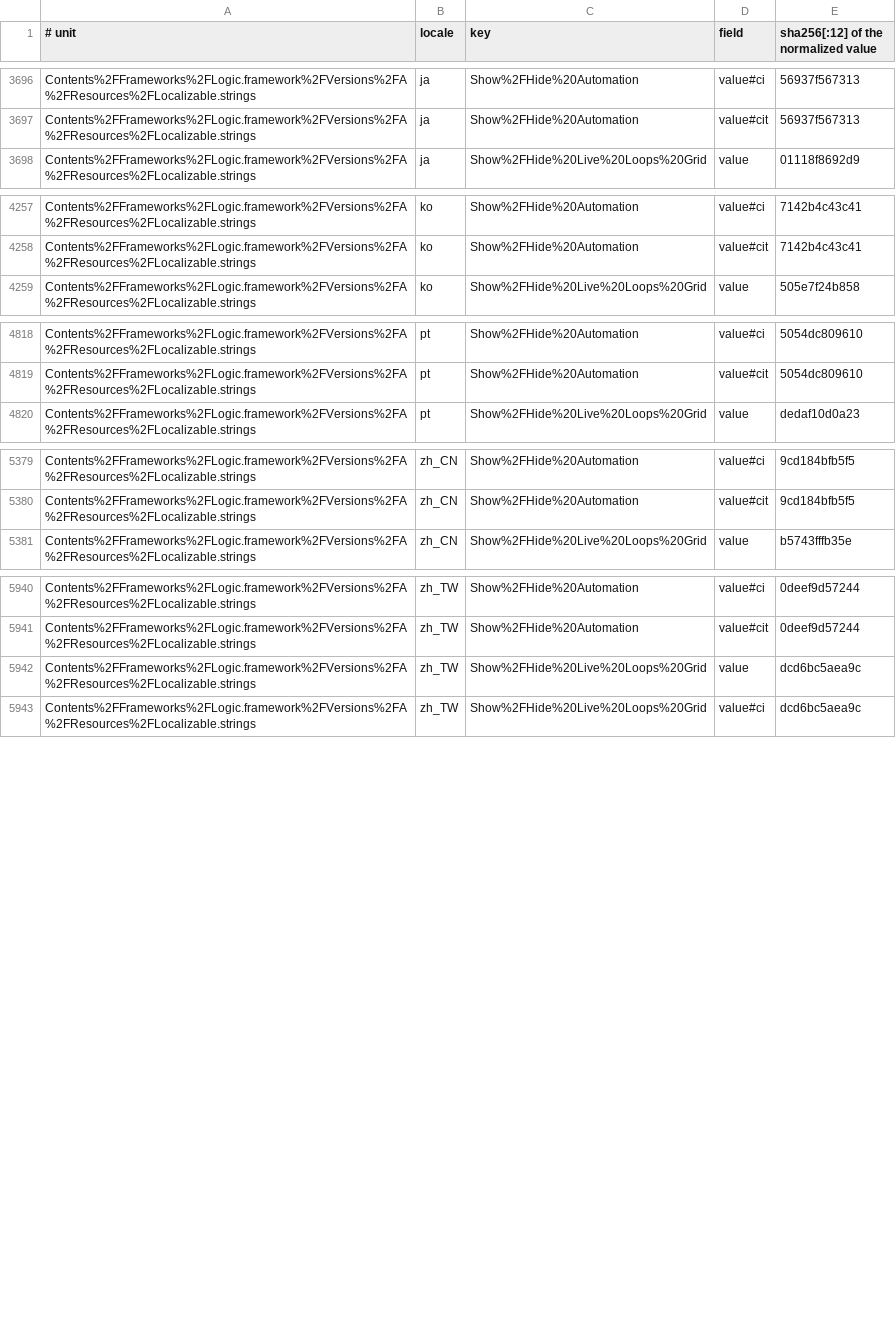
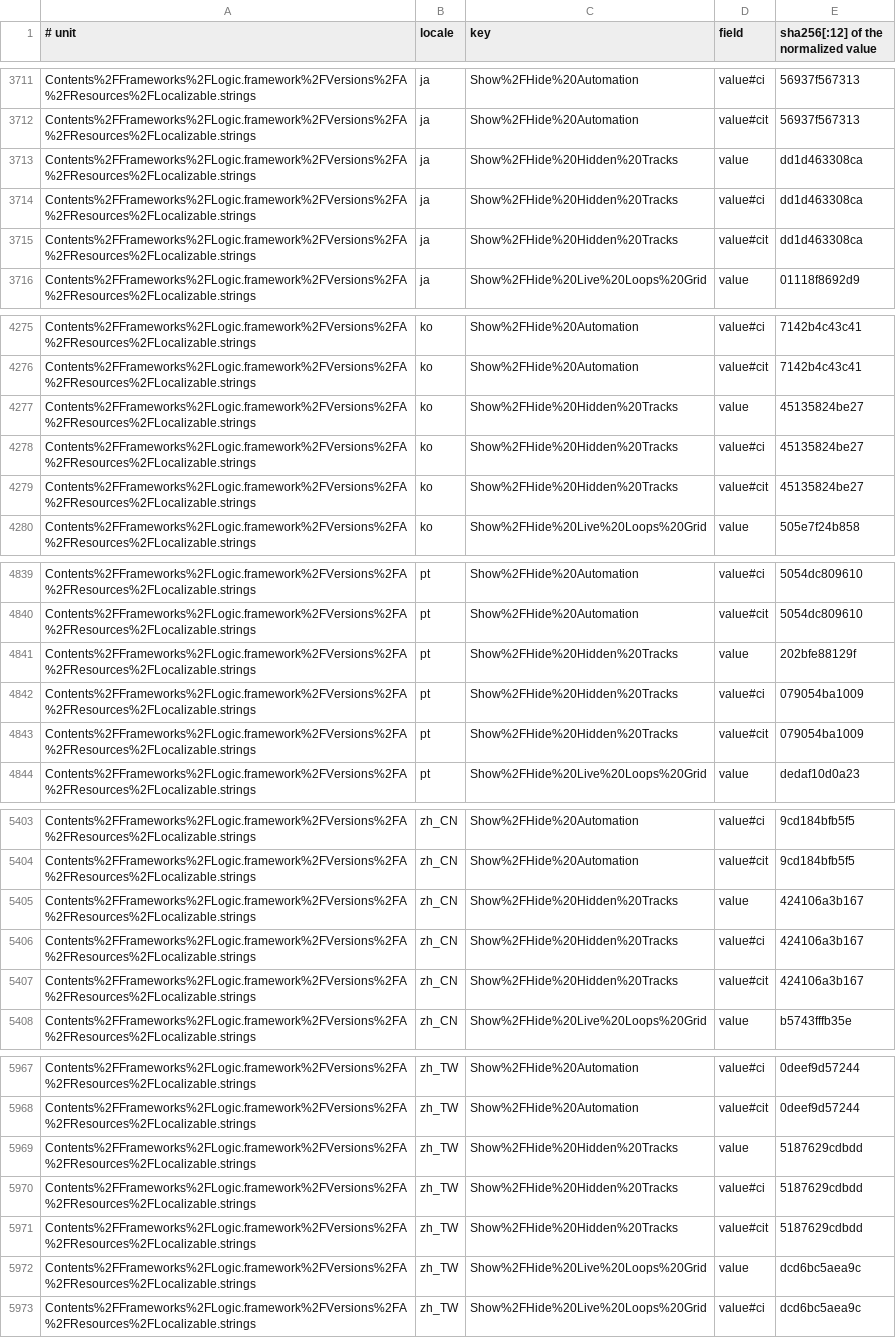
Before and after one commit to MongLong0214/logic-pro-mcp, a TSV file: docs/canon/index/strings.tsv, drawn as a sheet; only a part is shown, gaps mark what is left out; the diff covers the shown part only.

Commit message:
feat(population): observe the held hidden-track view
Bind the read-only hidden-view witness to the held physical rail, window, and localized control. Preserve partial coverage and irreversibly end inverse authority after sampled exposure loss.

Refs #965

Limit: Hidden-view state is a read-only physical and locale-bound witness, not complete population proof; sampled exposure loss permanently ends inverse authority. No focus fallback is supplied.
Record-Id: r-a7ee4a6625a4
Provenance: drafted

```diff
--- a/docs/canon/index/strings.tsv
+++ b/docs/canon/index/strings.tsv
@@ -3697,2 +3712,5 @@ Contents%2FFrameworks%2FLogic.framework%2FVersions%2FA%2FResources%2FLocalizable
 Contents%2FFrameworks%2FLogic.framework%2FVersions%2FA%2FResources%2FLocalizable.strings	ja	Show%2FHide%20Automation	value#cit	56937f567313
+Contents%2FFrameworks%2FLogic.framework%2FVersions%2FA%2FResources%2FLocalizable.strings	ja	Show%2FHide%20Hidden%20Tracks	value	dd1d463308ca
+Contents%2FFrameworks%2FLogic.framework%2FVersions%2FA%2FResources%2FLocalizable.strings	ja	Show%2FHide%20Hidden%20Tracks	value#ci	dd1d463308ca
+Contents%2FFrameworks%2FLogic.framework%2FVersions%2FA%2FResources%2FLocalizable.strings	ja	Show%2FHide%20Hidden%20Tracks	value#cit	dd1d463308ca
 Contents%2FFrameworks%2FLogic.framework%2FVersions%2FA%2FResources%2FLocalizable.strings	ja	Show%2FHide%20Live%20Loops%20Grid	value	01118f8692d9
@@ -4258,2 +4276,5 @@ Contents%2FFrameworks%2FLogic.framework%2FVersions%2FA%2FResources%2FLocalizable
 Contents%2FFrameworks%2FLogic.framework%2FVersions%2FA%2FResources%2FLocalizable.strings	ko	Show%2FHide%20Automation	value#cit	7142b4c43c41
+Contents%2FFrameworks%2FLogic.framework%2FVersions%2FA%2FResources%2FLocalizable.strings	ko	Show%2FHide%20Hidden%20Tracks	value	45135824be27
+Contents%2FFrameworks%2FLogic.framework%2FVersions%2FA%2FResources%2FLocalizable.strings	ko	Show%2FHide%20Hidden%20Tracks	value#ci	45135824be27
+Contents%2FFrameworks%2FLogic.framework%2FVersions%2FA%2FResources%2FLocalizable.strings	ko	Show%2FHide%20Hidden%20Tracks	value#cit	45135824be27
 Contents%2FFrameworks%2FLogic.framework%2FVersions%2FA%2FResources%2FLocalizable.strings	ko	Show%2FHide%20Live%20Loops%20Grid	value	505e7f24b858
@@ -4819,2 +4840,5 @@ Contents%2FFrameworks%2FLogic.framework%2FVersions%2FA%2FResources%2FLocalizable
 Contents%2FFrameworks%2FLogic.framework%2FVersions%2FA%2FResources%2FLocalizable.strings	pt	Show%2FHide%20Automation	value#cit	5054dc809610
+Contents%2FFrameworks%2FLogic.framework%2FVersions%2FA%2FResources%2FLocalizable.strings	pt	Show%2FHide%20Hidden%20Tracks	value	202bfe88129f
+Contents%2FFrameworks%2FLogic.framework%2FVersions%2FA%2FResources%2FLocalizable.strings	pt	Show%2FHide%20Hidden%20Tracks	value#ci	079054ba1009
+Contents%2FFrameworks%2FLogic.framework%2FVersions%2FA%2FResources%2FLocalizable.strings	pt	Show%2FHide%20Hidden%20Tracks	value#cit	079054ba1009
 Contents%2FFrameworks%2FLogic.framework%2FVersions%2FA%2FResources%2FLocalizable.strings	pt	Show%2FHide%20Live%20Loops%20Grid	value	dedaf10d0a23
@@ -5380,2 +5404,5 @@ Contents%2FFrameworks%2FLogic.framework%2FVersions%2FA%2FResources%2FLocalizable
 Contents%2FFrameworks%2FLogic.framework%2FVersions%2FA%2FResources%2FLocalizable.strings	zh_CN	Show%2FHide%20Automation	value#cit	9cd184bfb5f5
+Contents%2FFrameworks%2FLogic.framework%2FVersions%2FA%2FResources%2FLocalizable.strings	zh_CN	Show%2FHide%20Hidden%20Tracks	value	424106a3b167
+Contents%2FFrameworks%2FLogic.framework%2FVersions%2FA%2FResources%2FLocalizable.strings	zh_CN	Show%2FHide%20Hidden%20Tracks	value#ci	424106a3b167
+Contents%2FFrameworks%2FLogic.framework%2FVersions%2FA%2FResources%2FLocalizable.strings	zh_CN	Show%2FHide%20Hidden%20Tracks	value#cit	424106a3b167
 Contents%2FFrameworks%2FLogic.framework%2FVersions%2FA%2FResources%2FLocalizable.strings	zh_CN	Show%2FHide%20Live%20Loops%20Grid	value	b5743fffb35e
@@ -5941,2 +5968,5 @@ Contents%2FFrameworks%2FLogic.framework%2FVersions%2FA%2FResources%2FLocalizable
 Contents%2FFrameworks%2FLogic.framework%2FVersions%2FA%2FResources%2FLocalizable.strings	zh_TW	Show%2FHide%20Automation	value#cit	0deef9d57244
+Contents%2FFrameworks%2FLogic.framework%2FVersions%2FA%2FResources%2FLocalizable.strings	zh_TW	Show%2FHide%20Hidden%20Tracks	value	5187629cdbdd
+Contents%2FFrameworks%2FLogic.framework%2FVersions%2FA%2FResources%2FLocalizable.strings	zh_TW	Show%2FHide%20Hidden%20Tracks	value#ci	5187629cdbdd
+Contents%2FFrameworks%2FLogic.framework%2FVersions%2FA%2FResources%2FLocalizable.strings	zh_TW	Show%2FHide%20Hidden%20Tracks	value#cit	5187629cdbdd
 Contents%2FFrameworks%2FLogic.framework%2FVersions%2FA%2FResources%2FLocalizable.strings	zh_TW	Show%2FHide%20Live%20Loops%20Grid	value	dcd6bc5aea9c
```
Also changed, not shown: 15 added rows elsewhere in this file, docs/canon/ledger/casefold.tsv, 6 other files.
